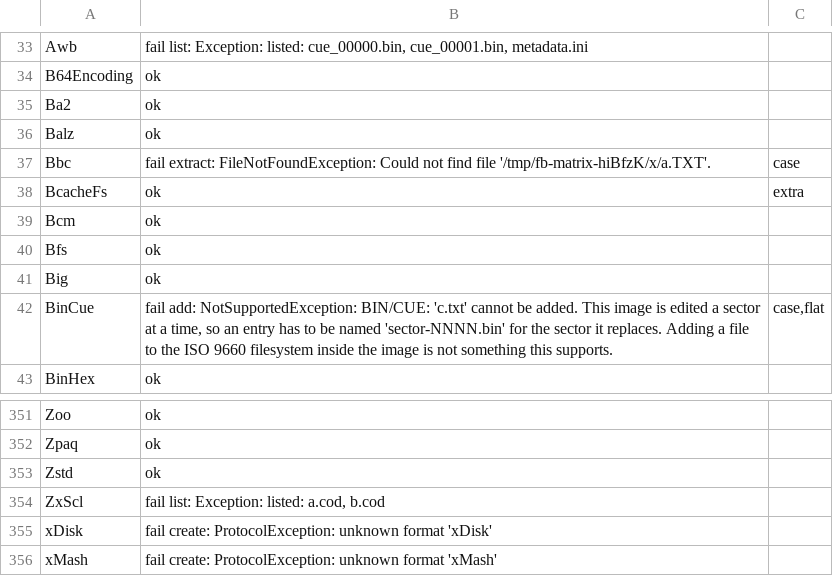
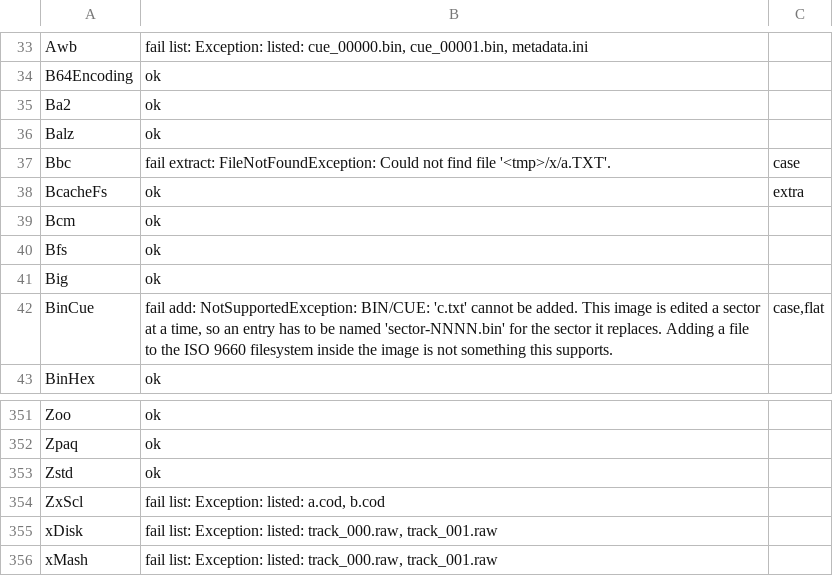
Before and after one commit to KsmBl/failBrauwser, a TSV file: helper/FbArchive.Tests/format-baseline.tsv, drawn as a sheet; only a part is shown, gaps mark what is left out.

Commit message:
(test) matrix: ids compared regardless of case, messages without temp paths

```diff
--- a/helper/FbArchive.Tests/format-baseline.tsv
+++ b/helper/FbArchive.Tests/format-baseline.tsv
@@ -36,3 +36,3 @@ Ba2	ok
 Balz	ok
-Bbc	fail extract: FileNotFoundException: Could not find file '/tmp/fb-matrix-hiBfzK/x/a.TXT'.	case
+Bbc	fail extract: FileNotFoundException: Could not find file '<tmp>/x/a.TXT'.	case
 BcacheFs	ok	extra
@@ -354,3 +354,3 @@ Zstd	ok
 ZxScl	fail list: Exception: listed: a.cod, b.cod
-xDisk	fail create: ProtocolException: unknown format 'xDisk'
-xMash	fail create: ProtocolException: unknown format 'xMash'
+xDisk	fail list: Exception: listed: track_000.raw, track_001.raw
+xMash	fail list: Exception: listed: track_000.raw, track_001.raw
```
Also changed, not shown: 1 other file.
